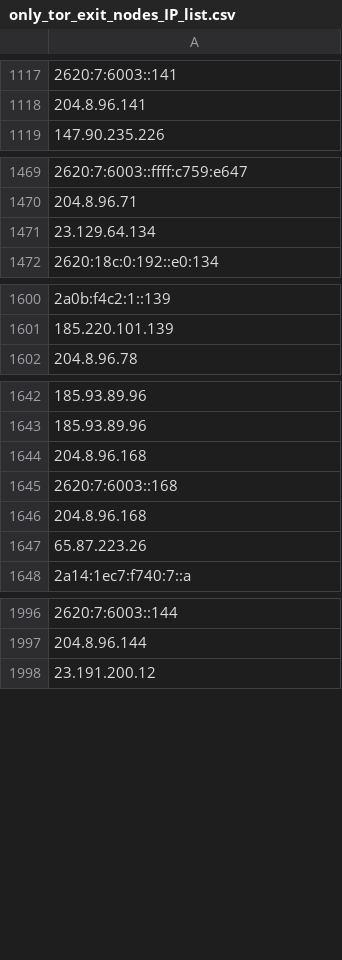
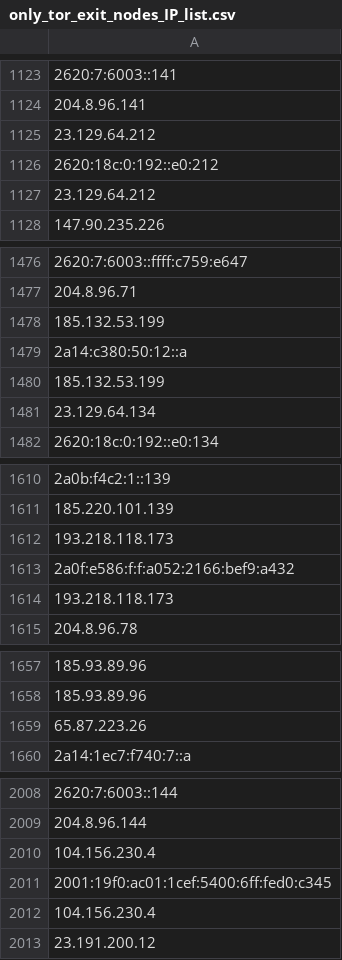
Before and after one commit to hamzajazib/awesome-lists, a CSV file: Lists/TOR/only_tor_exit_nodes_IP_list.csv, drawn as a sheet; only a part is shown, gaps mark what is left out; removed rows and columns are numbered as before the commit, all else as after; the diff covers the shown part only; the diff names each change by its address in the sheet, - before the commit and + after, or states it on an @@ line.

```diff
--- a/Lists/TOR/only_tor_exit_nodes_IP_list.csv
+++ b/Lists/TOR/only_tor_exit_nodes_IP_list.csv
+row 1125: 23.129.64.212
+row 1126: 2620:18c:0:192::e0:212
+row 1127: 23.129.64.212
+row 1478: 185.132.53.199
+row 1479: 2a14:c380:50:12::a
+row 1480: 185.132.53.199
+row 1612: 193.218.118.173
+row 1613: 2a0f:e586:f:f:a052:2166:bef9:a432
+row 1614: 193.218.118.173
-row 1644: 204.8.96.168
-row 1645: 2620:7:6003::168
-row 1646: 204.8.96.168
+row 2010: 104.156.230.4
+row 2011: 2001:19f0:ac01:1cef:5400:6ff:fed0:c345
+row 2012: 104.156.230.4
```
Also changed, not shown: 28 added rows, 15 removed rows and 2 edited cells elsewhere in this file, Lists/TOR/only_tor_guard_nodes_IP_list.csv, 1 other file.
